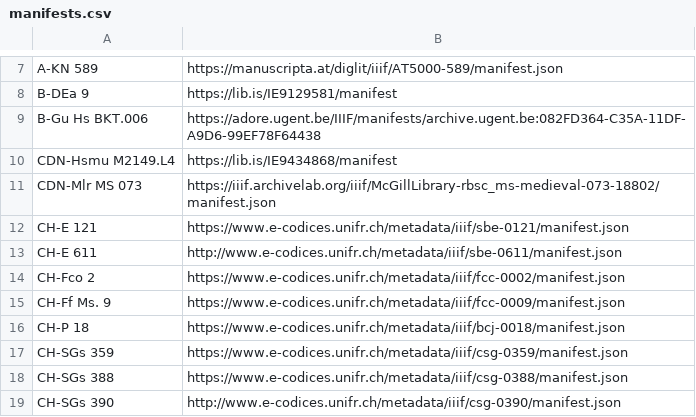
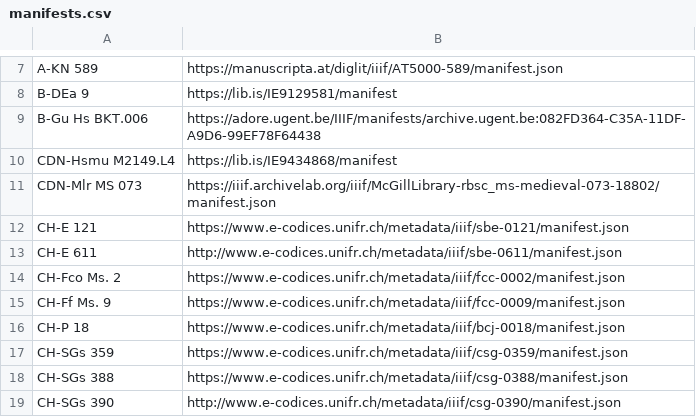
Before and after one commit to DDMAL/cantus, a CSV file: app/public/data_dumps/manifests.csv, drawn as a sheet; only a part is shown, gaps mark what is left out.

Commit message:
Fix typo for CH-Fco Ms. 2 in manifests.csv

```diff
--- a/app/public/data_dumps/manifests.csv
+++ b/app/public/data_dumps/manifests.csv
@@ -13,3 +13,3 @@ CH-E 121,https://www.e-codices.unifr.ch/metadata/iiif/sbe-0121/manifest.json
 CH-E 611,http://www.e-codices.unifr.ch/metadata/iiif/sbe-0611/manifest.json
-CH-Fco 2,https://www.e-codices.unifr.ch/metadata/iiif/fcc-0002/manifest.json
+CH-Fco Ms. 2,https://www.e-codices.unifr.ch/metadata/iiif/fcc-0002/manifest.json
 CH-Ff Ms. 9,https://www.e-codices.unifr.ch/metadata/iiif/fcc-0009/manifest.json
```
